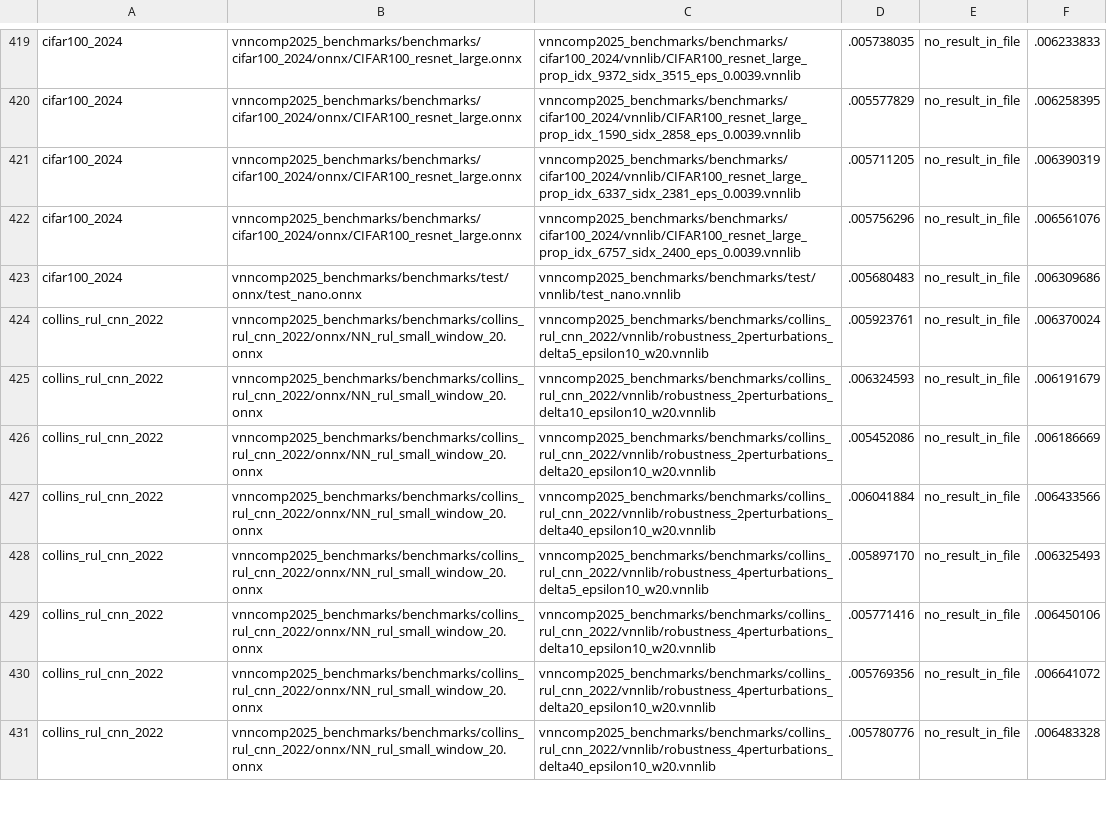
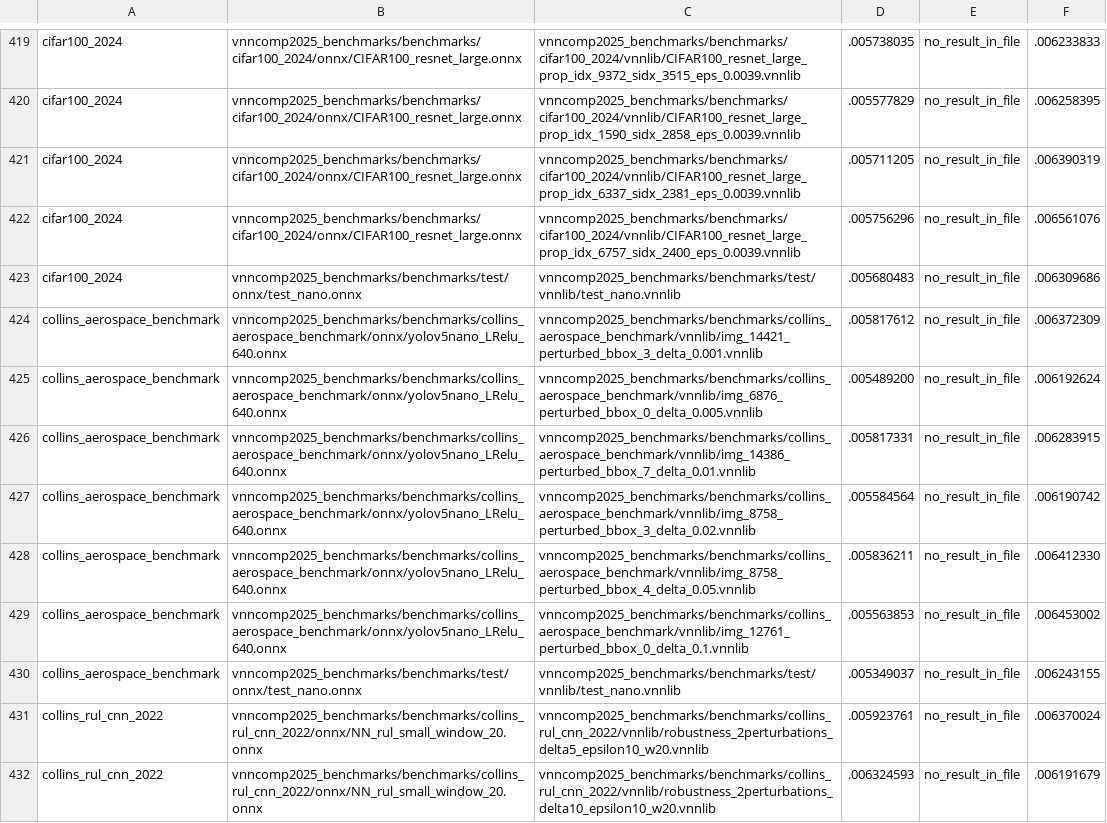
Before and after one commit to VNN-COMP/vnncomp2025_results, a CSV file: rover/results.csv, drawn as a sheet; only a part is shown, gaps mark what is left out; the shorter side is filled out with more unchanged rows.

Commit message:
Added results for rover on 2025_collins_aerospace_benchmark

```diff
--- a/rover/results.csv
+++ b/rover/results.csv
@@ -423,2 +423,9 @@ cifar100_2024,vnncomp2025_benchmarks/benchmarks/cifar100_2024/onnx/CIFAR100_resn
 cifar100_2024,vnncomp2025_benchmarks/benchmarks/test/onnx/test_nano.onnx,vnncomp2025_benchmarks/benchmarks/test/vnnlib/test_nano.vnnlib,.005680483,no_result_in_file,.006309686
+collins_aerospace_benchmark,vnncomp2025_benchmarks/benchmarks/collins_aerospace_benchmark/onnx/yolov5nano_LRelu_640.onnx,vnncomp2025_benchmarks/benchmarks/collins_aerospace_benchmark/vnnlib/img_14421_perturbed_bbox_3_delta_0.001.vnnlib,.005817612,no_result_in_file,.006372309
+collins_aerospace_benchmark,vnncomp2025_benchmarks/benchmarks/collins_aerospace_benchmark/onnx/yolov5nano_LRelu_640.onnx,vnncomp2025_benchmarks/benchmarks/collins_aerospace_benchmark/vnnlib/img_6876_perturbed_bbox_0_delta_0.005.vnnlib,.005489200,no_result_in_file,.006192624
+collins_aerospace_benchmark,vnncomp2025_benchmarks/benchmarks/collins_aerospace_benchmark/onnx/yolov5nano_LRelu_640.onnx,vnncomp2025_benchmarks/benchmarks/collins_aerospace_benchmark/vnnlib/img_14386_perturbed_bbox_7_delta_0.01.vnnlib,.005817331,no_result_in_file,.006283915
+collins_aerospace_benchmark,vnncomp2025_benchmarks/benchmarks/collins_aerospace_benchmark/onnx/yolov5nano_LRelu_640.onnx,vnncomp2025_benchmarks/benchmarks/collins_aerospace_benchmark/vnnlib/img_8758_perturbed_bbox_3_delta_0.02.vnnlib,.005584564,no_result_in_file,.006190742
+collins_aerospace_benchmark,vnncomp2025_benchmarks/benchmarks/collins_aerospace_benchmark/onnx/yolov5nano_LRelu_640.onnx,vnncomp2025_benchmarks/benchmarks/collins_aerospace_benchmark/vnnlib/img_8758_perturbed_bbox_4_delta_0.05.vnnlib,.005836211,no_result_in_file,.006412330
+collins_aerospace_benchmark,vnncomp2025_benchmarks/benchmarks/collins_aerospace_benchmark/onnx/yolov5nano_LRelu_640.onnx,vnncomp2025_benchmarks/benchmarks/collins_aerospace_benchmark/vnnlib/img_12761_perturbed_bbox_0_delta_0.1.vnnlib,.005563853,no_result_in_file,.006453002
+collins_aerospace_benchmark,vnncomp2025_benchmarks/benchmarks/test/onnx/test_nano.onnx,vnncomp2025_benchmarks/benchmarks/test/vnnlib/test_nano.vnnlib,.005349037,no_result_in_file,.006243155
 collins_rul_cnn_2022,vnncomp2025_benchmarks/benchmarks/collins_rul_cnn_2022/onnx/NN_rul_small_window_20.onnx,vnncomp2025_benchmarks/benchmarks/collins_rul_cnn_2022/vnnlib/robustness_2perturbations_delta5_epsilon10_w20.vnnlib,.005923761,no_result_in_file,.006370024
```
Also changed, not shown: 2 other files.
